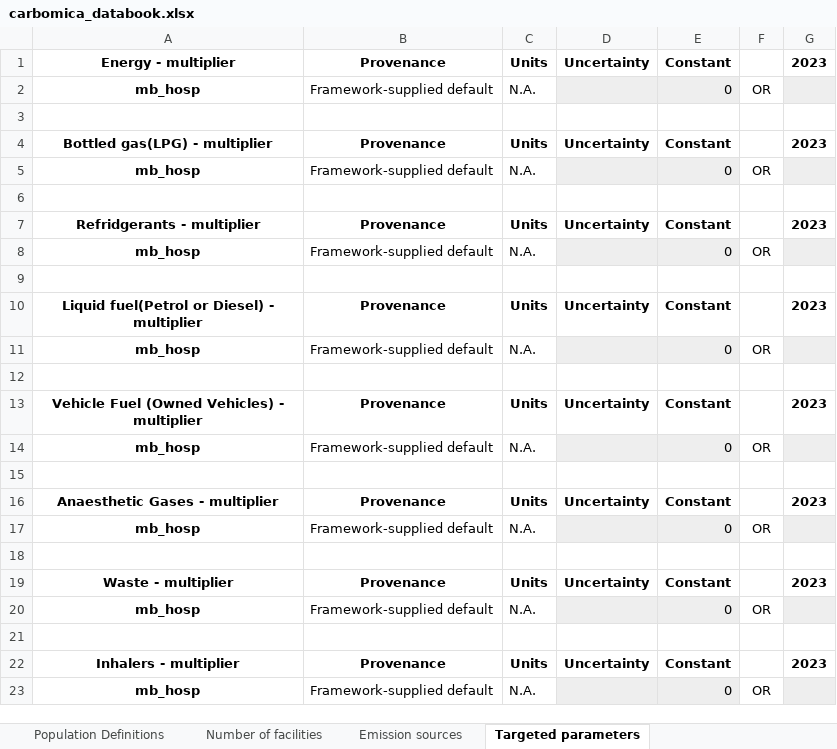
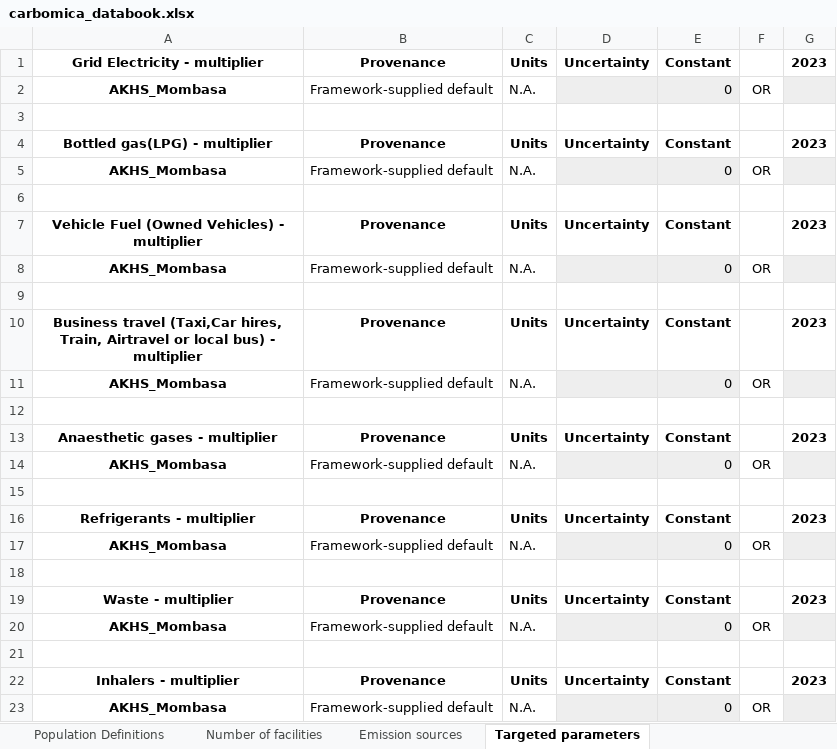
Before and after one commit to paddingtonmbata/carbomica, an Excel workbook: books/carbomica_databook.xlsx, sheet Targeted parameters, drawn as a sheet; values as stored, in another font and other column widths than the file's, no borders; conditional formats not drawn; removed rows and columns are numbered as before the commit, all else as after; the diff names each change by its address in the sheet, - before the commit and + after, or states it on an @@ line.

```diff
--- a/books/carbomica_databook.xlsx (sheet Targeted parameters)
+++ b/books/carbomica_databook.xlsx (sheet Targeted parameters)
-A1: Energy - multiplier
+A1: Grid Electricity - multiplier
-A2: mb_hosp
+A2: AKHS_Mombasa
-A5: mb_hosp
+A5: AKHS_Mombasa
-row 6: (empty)
-row 7: Refridgerants - multiplier | Provenance | Units | Uncertainty | Constant |  | 2023
-row 8: mb_hosp | Framework-supplied default | N.A. |  | 0 | OR
-row 9: (empty)
-row 10: Liquid fuel(Petrol or Diesel) - multiplier | Provenance | Units | Uncertainty | Constant |  | 2023
-row 11: mb_hosp | Framework-supplied default | N.A. |  | 0 | OR
-A8: mb_hosp
+A8: AKHS_Mombasa
+row 10: Business travel (Taxi,Car hires, Train, Airtravel or local bus) - multiplier | Provenance | Units | Uncertainty | Constant |  | 2023
+row 11: AKHS_Mombasa | Framework-supplied default | N.A. |  | 0 | OR
+row 12: (empty)
-A13: Anaesthetic Gases - multiplier
+A13: Anaesthetic gases - multiplier
-A14: mb_hosp
+A14: AKHS_Mombasa
+row 15: (empty)
+row 16: Refrigerants - multiplier | Provenance | Units | Uncertainty | Constant |  | 2023
+row 17: AKHS_Mombasa | Framework-supplied default | N.A. |  | 0 | OR
-A20: mb_hosp
+A20: AKHS_Mombasa
-A23: mb_hosp
+A23: AKHS_Mombasa
```
Also changed, not shown: sheet Emission sources, sheet Population Definitions, sheet Number of facilities, AKHS_input_data.xlsx, carbomica_framework.xlsx, 7 other files.
